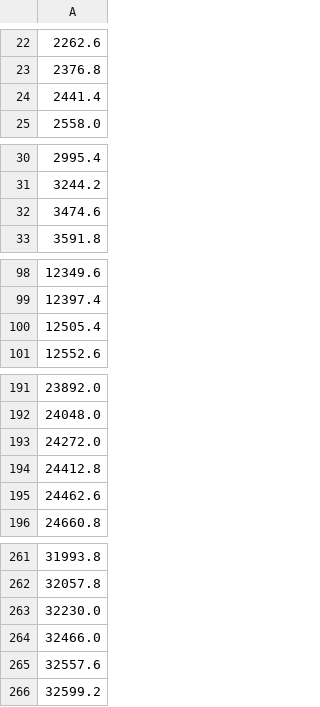
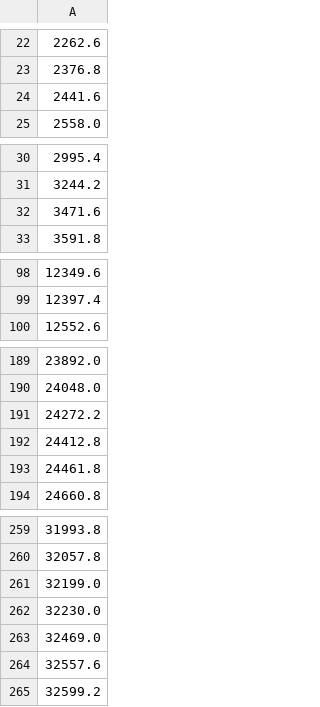
Before and after one commit to dinandb/Modellenpracticum, a CSV file: jorian_steven_jan/Modellenpracticum/Hs4_QPstarts.csv, drawn as a sheet; only a part is shown, gaps mark what is left out; removed rows and columns are numbered as before the commit, all else as after; the diff covers the shown part only; the diff names each change by its address in the sheet, - before the commit and + after, or states it on an @@ line.

```diff
--- a/jorian_steven_jan/Modellenpracticum/Hs4_QPstarts.csv
+++ b/jorian_steven_jan/Modellenpracticum/Hs4_QPstarts.csv
-A24: 2441.4
+A24: 2441.6
-A32: 3474.6
+A32: 3471.6
-row 100: 12505.4
-A191: 24272.0
+A191: 24272.2
-A193: 24462.6
+A193: 24461.8
+row 261: 32199.0
-A263: 32466.0
+A263: 32469.0
```
Also changed, not shown: 1 removed row and 4 edited cells elsewhere in this file, 4 other files.
